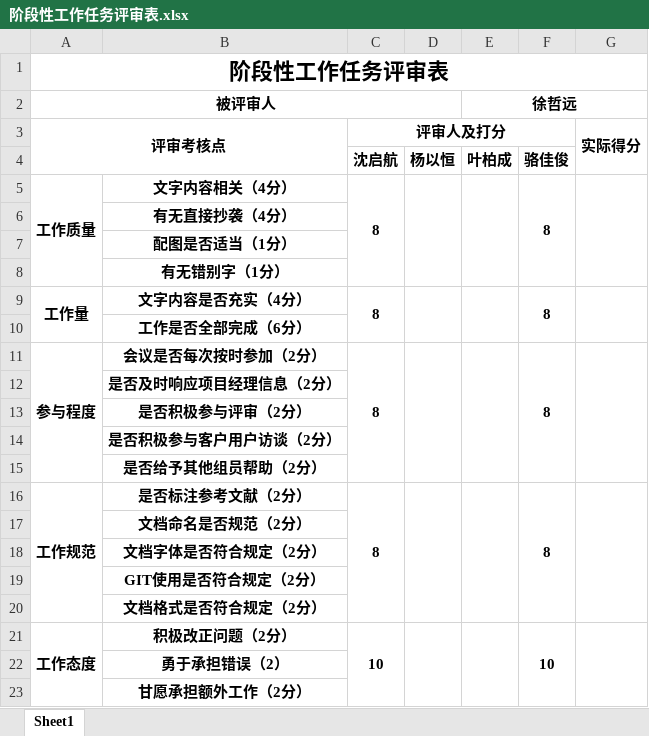
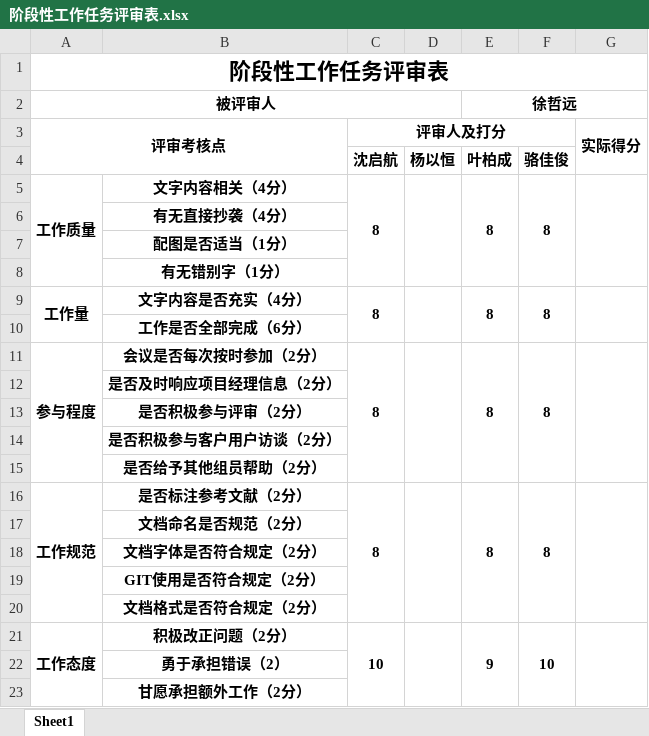
Before and after one commit to PRD2018-G03/PRD2018-G03-SoftwareEngineeringProject, an Excel workbook: 需求工程项目/阶段性工作任务评审表.xlsx, sheet Sheet1, drawn as a sheet; only a part is shown; values as stored, in another font and other column widths than the file's, no borders; the diff covers the shown part only; the diff names each change by its address in the sheet, - before the commit and + after, or states it on an @@ line.

Commit message:
Update 阶段性工作任务评审表.xlsx

```diff
--- a/需求工程项目/阶段性工作任务评审表.xlsx (sheet Sheet1)
+++ b/需求工程项目/阶段性工作任务评审表.xlsx (sheet Sheet1)
-E5: (empty)
+E5: 8
-E9: (empty)
+E9: 8
-E11: (empty)
+E11: 8
-E16: (empty)
+E16: 8
-E21: (empty)
+E21: 9
```
Also changed, not shown: 15 edited cells elsewhere in this sheet.
